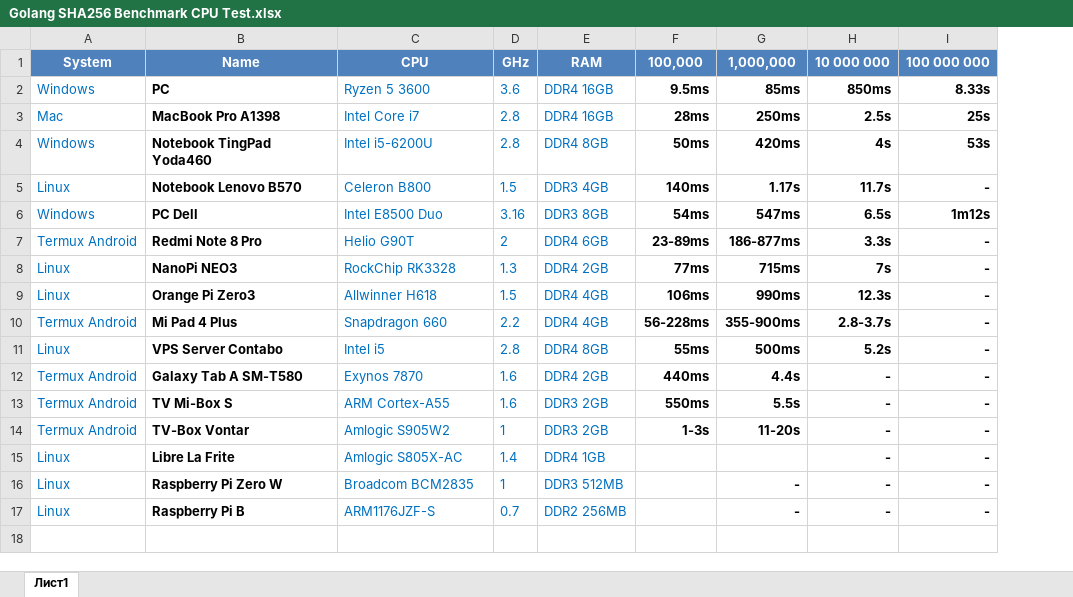
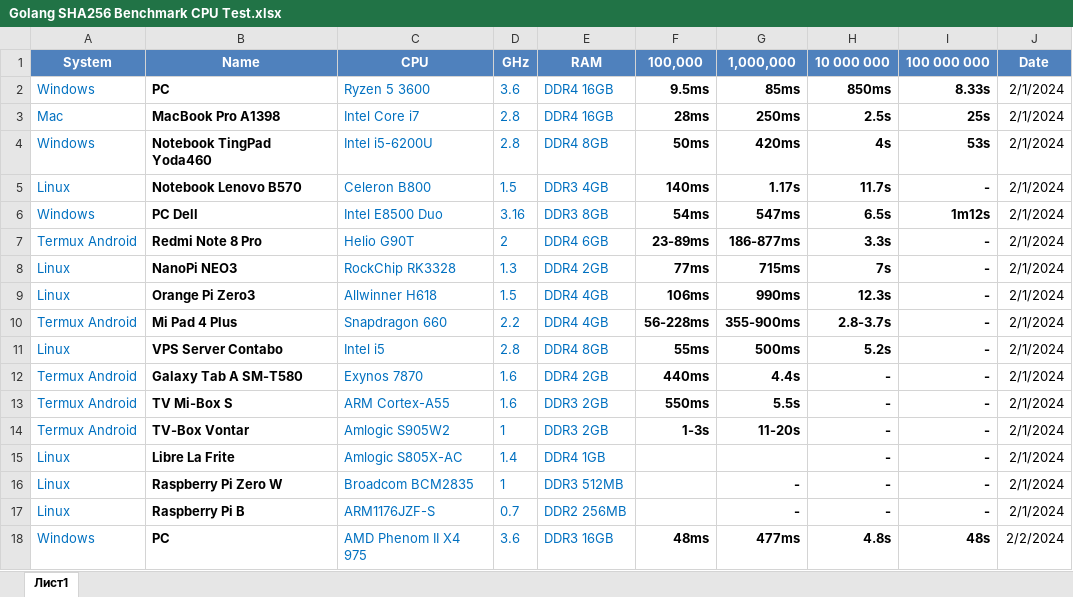
Before and after one commit to foxjony/sha256-benchmark, an Excel workbook: Golang SHA256 Benchmark CPU Test.xlsx, sheet Лист1, drawn as a sheet; values as stored, in another font and other column widths than the file's, no borders; the diff names each change by its address in the sheet, - before the commit and + after, or states it on an @@ line.

Commit message:
Add files via upload

```diff
--- a/Golang SHA256 Benchmark CPU Test.xlsx (sheet Лист1)
+++ b/Golang SHA256 Benchmark CPU Test.xlsx (sheet Лист1)
+column J, rows 1-17: Date | 2/1/2024 | 2/1/2024 | 2/1/2024 | 2/1/2024 | 2/1/2024 | 2/1/2024 | 2/1/2024 | 2/1/2024 | 2/1/2024 | 2/1/2024 | 2/1/2024 | 2/1/2024 | 2/1/2024 | 2/1/2024 | 2/1/2024 | 2/1/2024
+row 18: Windows | PC | AMD Phenom II X4 975 | 3.6 | DDR3 16GB | 48ms | 477ms | 4.8s | 48s | 2/2/2024
```
